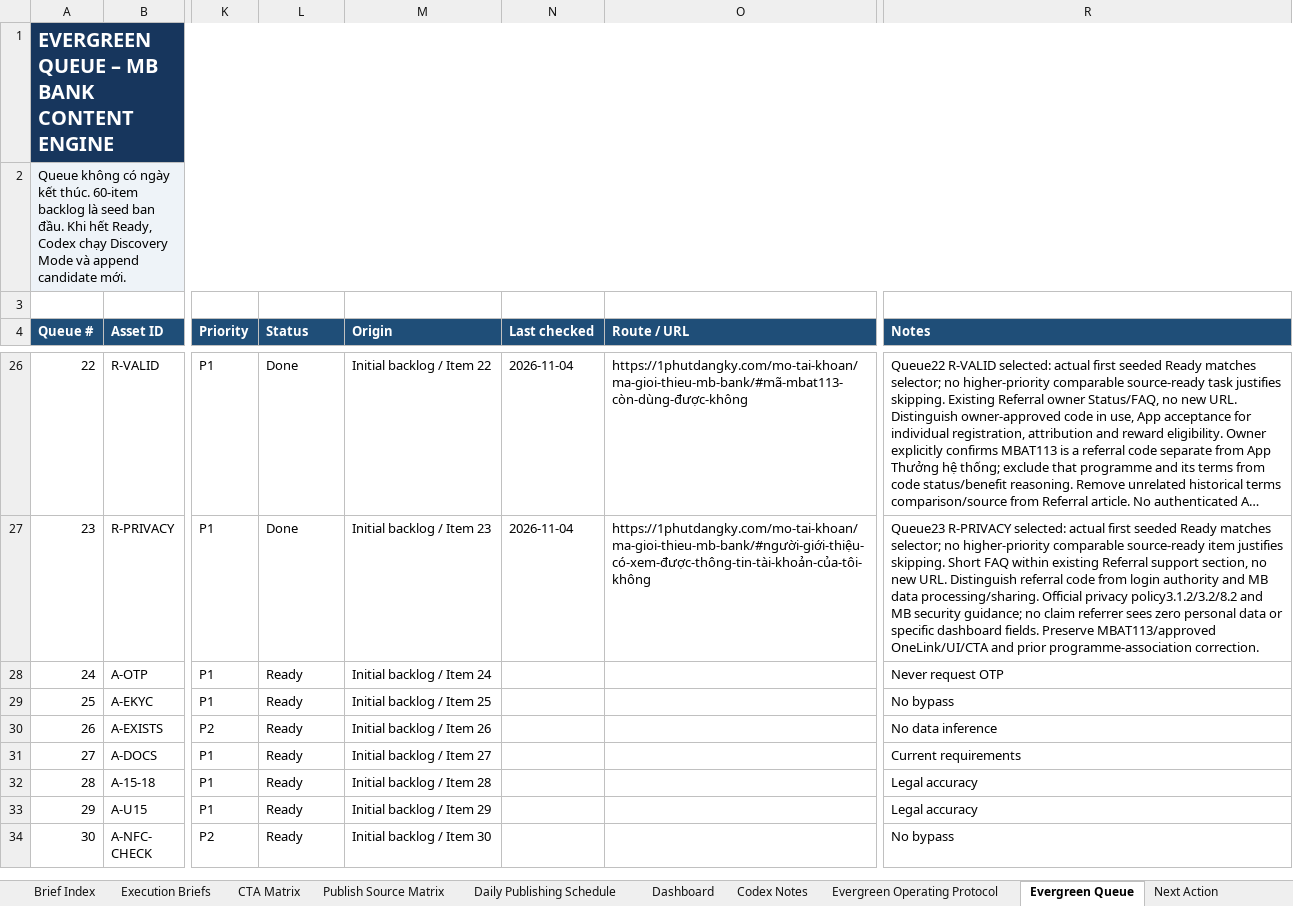
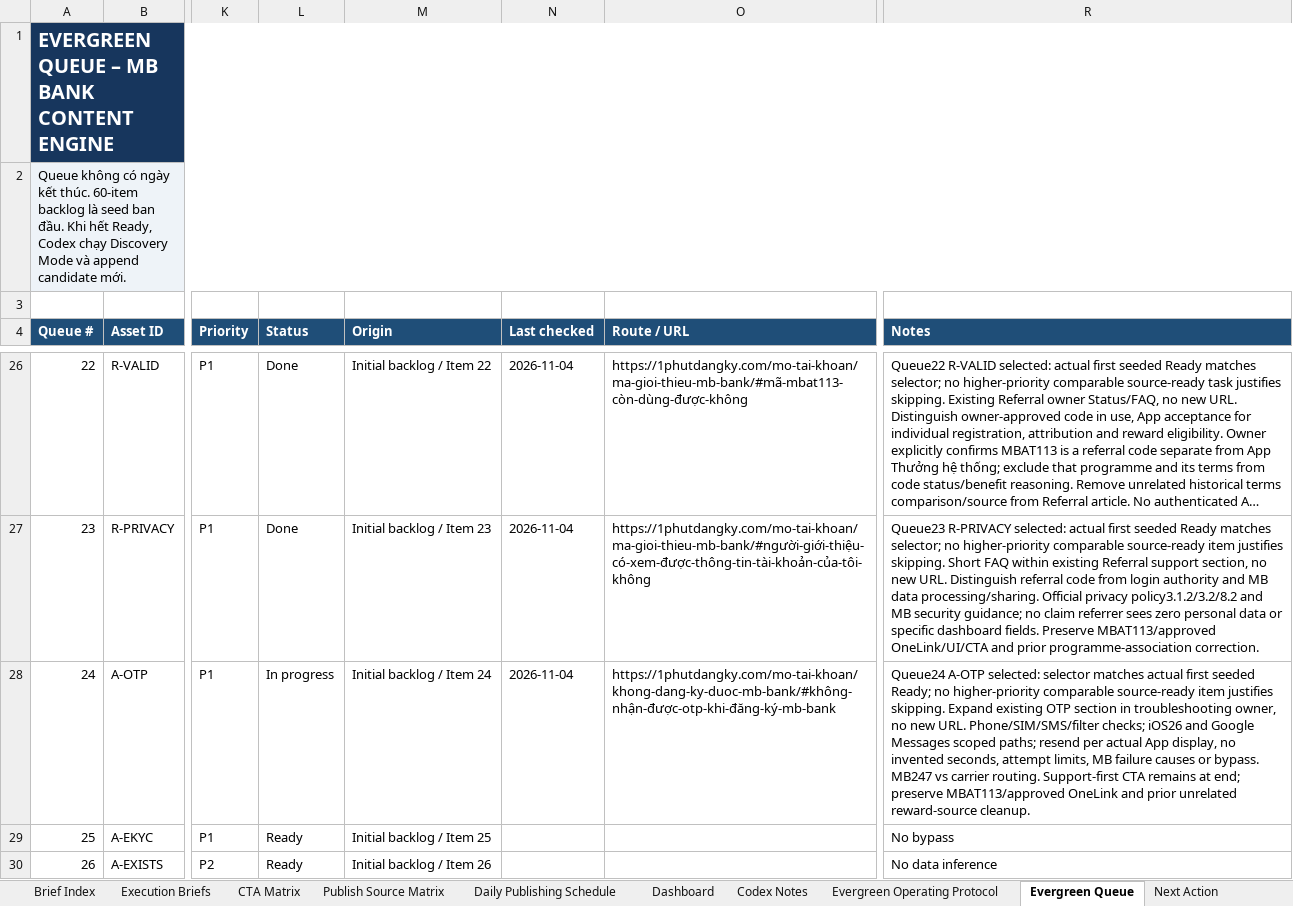
Before and after one commit to vothanhphatsocial/1phutdangky, an Excel workbook: docs/content/1phutdangky_MB_Bank_Evergreen_Content_Engine.xlsx, sheet Evergreen Queue, drawn as a sheet; only a part is shown, gaps mark what is left out; the shorter side is filled out with more unchanged rows; long unchanged cells end in …; values as stored, in another font and other column widths than the file's, no borders; conditional formats and table styles not drawn; the diff names each change by its address in the sheet, - before the commit and + after, or states it on an @@ line.

Commit message:
feat(content): expand MB Bank registration OTP troubleshooting

```diff
--- a/docs/content/1phutdangky_MB_Bank_Evergreen_Content_Engine.xlsx (sheet Evergreen Queue)
+++ b/docs/content/1phutdangky_MB_Bank_Evergreen_Content_Engine.xlsx (sheet Evergreen Queue)
-L28 (Status): Ready
+L28 (Status): In progress
-N28 (Last checked): (empty)
+N28 (Last checked): 2026-11-04
-O28 (Route / URL): (empty)
+O28 (Route / URL): https://1phutdangky.com/mo-tai-khoan/khong-dang-ky-duoc-mb-bank/#không-nhận-được-otp-khi-đăng-ký-mb-bank
-R28 (Notes): Never request OTP
+R28 (Notes): Queue24 A-OTP selected: selector matches actual first seeded Ready; no higher-priority comparable source-ready item justifies skipping. Expand existing OTP section in troubleshooting owner, no new URL. Phone/SIM/SMS/filter checks; iOS26 and Google Messages scoped paths; resend per actual App display, no invented seconds, attempt limits, MB failure causes or bypass. MB247 vs carrier routing. Support-first CTA remains at end; preserve MBAT113/approved OneLink and prior unrelated reward-source cleanup.
```
Also changed, not shown: sheet Run Log, sheet Next Action, sheet Publish Source Matrix, sheet Execution Briefs, 1 other file.
